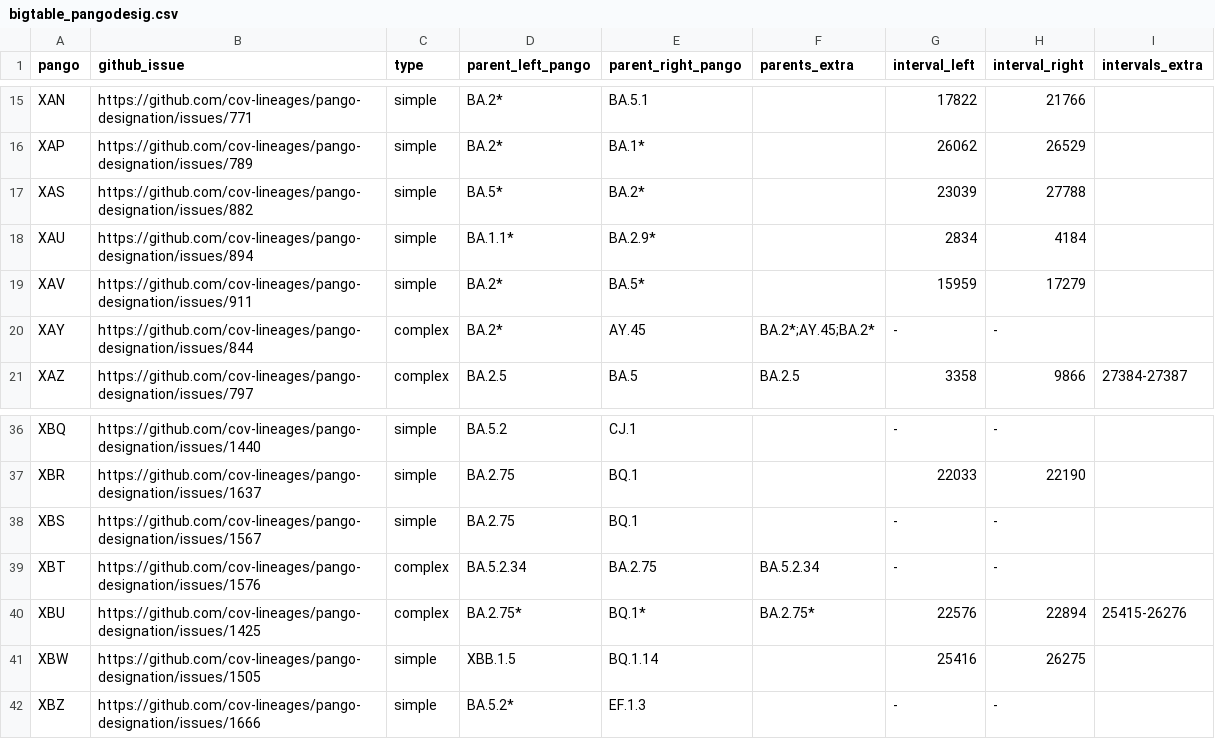
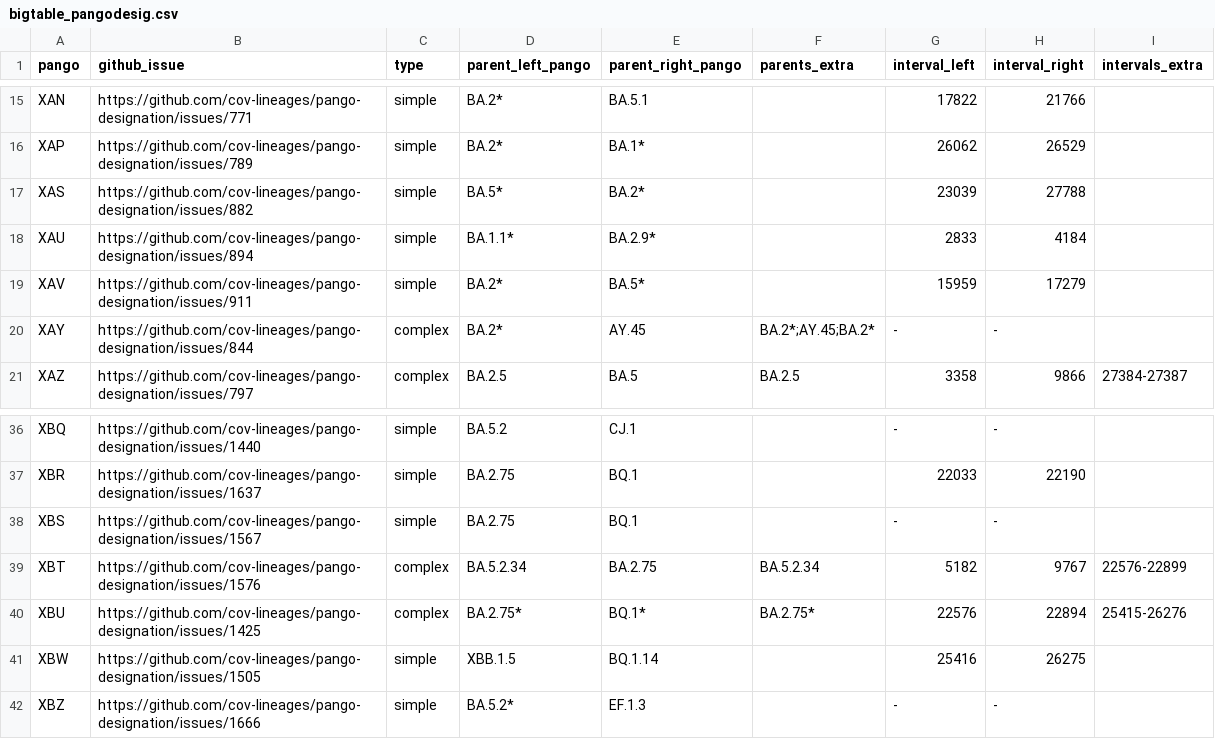
Before and after one commit to jeromekelleher/sc2ts-paper, a CSV file: data/bigtable_pangodesig.csv, drawn as a sheet; only a part is shown, gaps mark what is left out.

Commit message:
Adjust and add breakpoint intervals

```diff
--- a/data/bigtable_pangodesig.csv
+++ b/data/bigtable_pangodesig.csv
@@ -17,3 +17,3 @@ XAP,https://github.com/cov-lineages/pango-designation/issues/789,simple,BA.2*,BA
 XAS,https://github.com/cov-lineages/pango-designation/issues/882,simple,BA.5*,BA.2*,,23039,27788,
-XAU,https://github.com/cov-lineages/pango-designation/issues/894,simple,BA.1.1*,BA.2.9*,,2834,4184,
+XAU,https://github.com/cov-lineages/pango-designation/issues/894,simple,BA.1.1*,BA.2.9*,,2833,4184,
 XAV,https://github.com/cov-lineages/pango-designation/issues/911,simple,BA.2*,BA.5*,,15959,17279,
@@ -38,3 +38,3 @@ XBR,https://github.com/cov-lineages/pango-designation/issues/1637,simple,BA.2.75
 XBS,https://github.com/cov-lineages/pango-designation/issues/1567,simple,BA.2.75,BQ.1,,-,-,
-XBT,https://github.com/cov-lineages/pango-designation/issues/1576,complex,BA.5.2.34,BA.2.75,BA.5.2.34,-,-,
+XBT,https://github.com/cov-lineages/pango-designation/issues/1576,complex,BA.5.2.34,BA.2.75,BA.5.2.34,5182,9767,22576-22899
 XBU,https://github.com/cov-lineages/pango-designation/issues/1425,complex,BA.2.75*,BQ.1*,BA.2.75*,22576,22894,25415-26276
```
